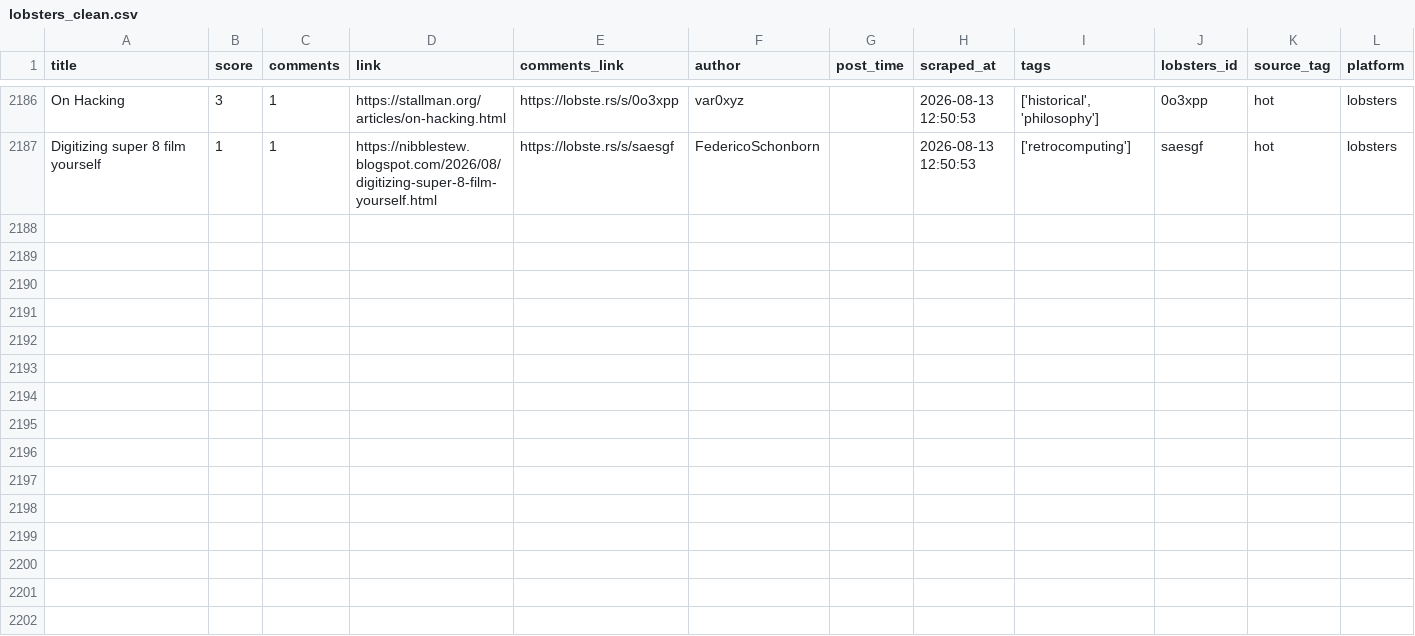
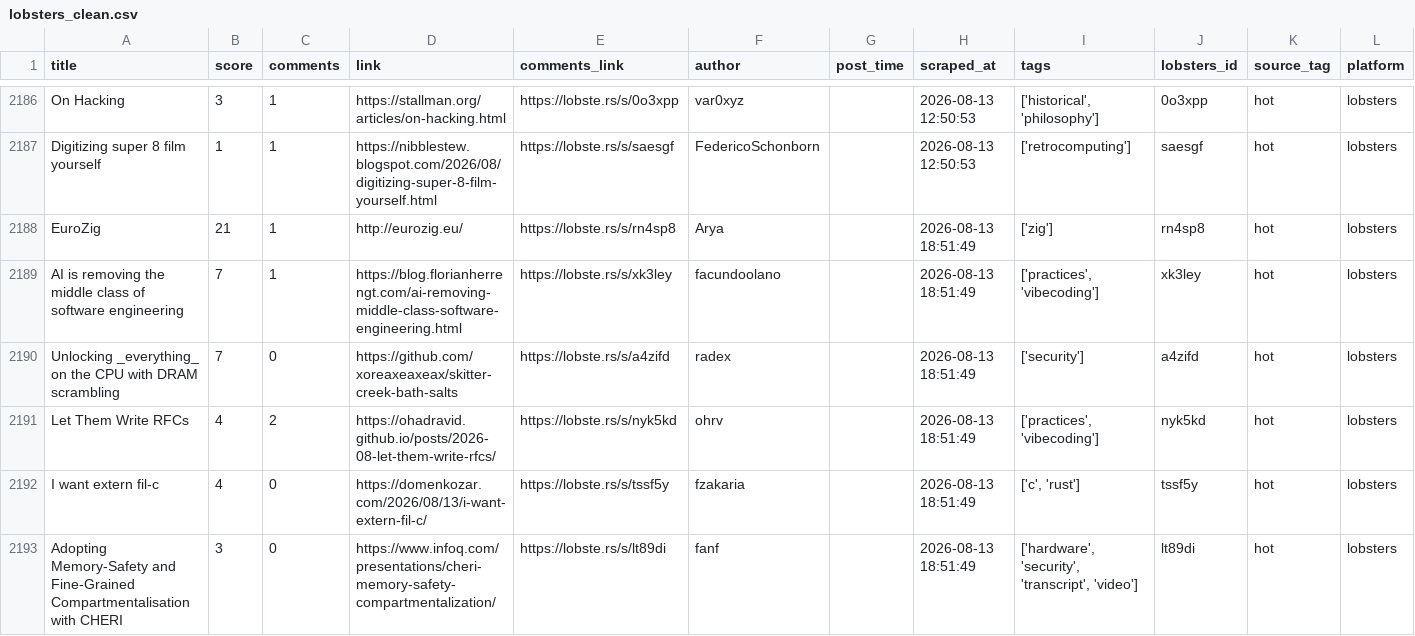
Before and after one commit to Mohammad-Khalil0/Tech-Community-Insights, a CSV file: clean_data/lobsters_clean.csv, drawn as a sheet; only a part is shown, gaps mark what is left out; the diff names each change by its address in the sheet, - before the commit and + after, or states it on an @@ line.

```diff
--- a/clean_data/lobsters_clean.csv
+++ b/clean_data/lobsters_clean.csv
+row 2188: EuroZig | 21 | 1 | http://eurozig.eu/ | https://lobste.rs/s/rn4sp8 | Arya |  | 2026-08-13 18:51:49 | ['zig'] | rn4sp8 | hot | lobsters
+row 2189: AI is removing the middle class of software engineering | 7 | 1 | https://blog.florianherrengt.com/ai-removing-middle-class-software-engineering.html | https://lobste.rs/s/xk3ley | facundoolano |  | 2026-08-13 18:51:49 | ['practices', 'vibecoding'] | xk3ley | hot | lobsters
+row 2190: Unlocking _everything_ on the CPU with DRAM scrambling | 7 | 0 | https://github.com/xoreaxeaxeax/skitter-creek-bath-salts | https://lobste.rs/s/a4zifd | radex |  | 2026-08-13 18:51:49 | ['security'] | a4zifd | hot | lobsters
+row 2191: Let Them Write RFCs | 4 | 2 | https://ohadravid.github.io/posts/2026-08-let-them-write-rfcs/ | https://lobste.rs/s/nyk5kd | ohrv |  | 2026-08-13 18:51:49 | ['practices', 'vibecoding'] | nyk5kd | hot | lobsters
+row 2192: I want extern fil-c | 4 | 0 | https://domenkozar.com/2026/08/13/i-want-extern-fil-c/ | https://lobste.rs/s/tssf5y | fzakaria |  | 2026-08-13 18:51:49 | ['c', 'rust'] | tssf5y | hot | lobsters
+row 2193: Adopting Memory-Safety and Fine-Grained Compartmentalisation with CHERI | 3 | 0 | https://www.infoq.com/presentations/cheri-memory-safety-compartmentalization/ | https://lobste.rs/s/lt89di | fanf |  | 2026-08-13 18:51:49 | ['hardware', 'security', 'transcript', 'video'] | lt89di | hot | lobsters
```
Also changed, not shown: clean_data/hn_cleaned.csv, 9 other files.
